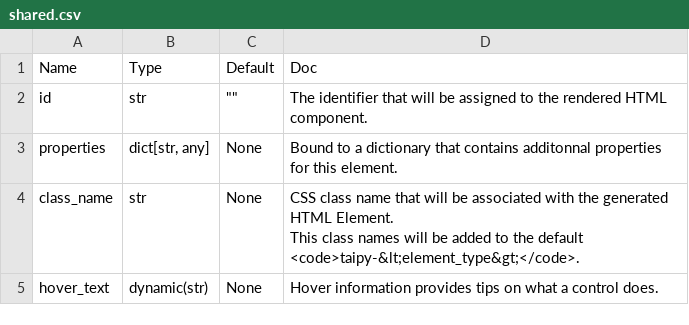
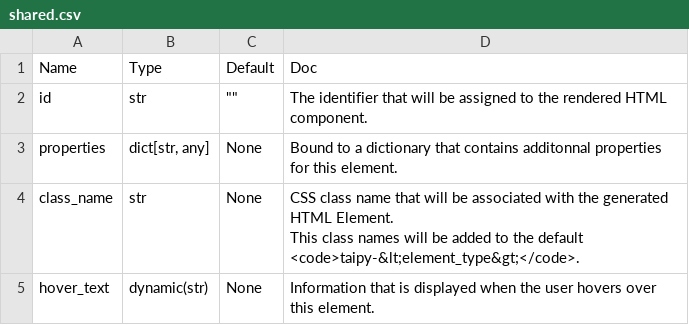
Before and after one commit to Avaiga/taipy, a CSV file: gui/doc/shared.csv, drawn as a sheet.

Commit message:
doc

```diff
--- a/gui/doc/shared.csv
+++ b/gui/doc/shared.csv
@@ -5,2 +5,2 @@ class_name,str,None,"CSS class name that will be associated with the generated H
 This class names will be added to the default <code>taipy-&lt;element_type&gt;</code>."
-hover_text,dynamic(str),None,"Hover information provides tips on what a control does."
+hover_text,dynamic(str),None,"Information that is displayed when the user hovers over this element."
```
